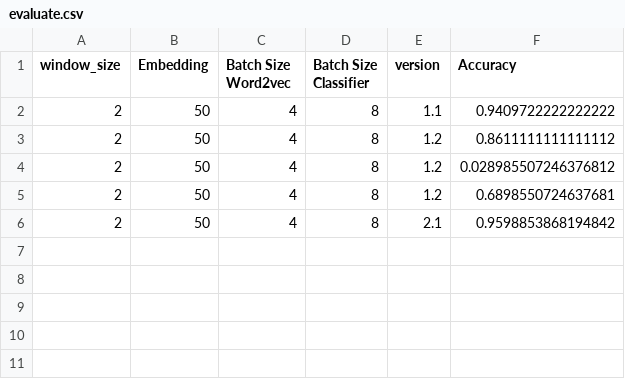
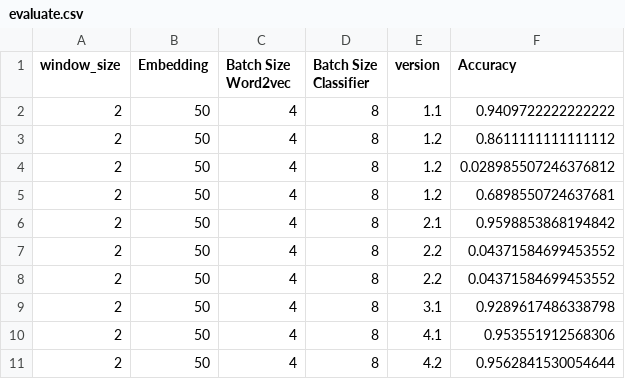
Before and after one commit to thangbk2209/nlu_model, a CSV file: text_classifier/evaluate.csv, drawn as a sheet; the diff names each change by its address in the sheet, - before the commit and + after, or states it on an @@ line.

```diff
--- a/text_classifier/evaluate.csv
+++ b/text_classifier/evaluate.csv
+row 7: 2 | 50 | 4 | 8 | 2.2 | 0.04371584699453552
+row 8: 2 | 50 | 4 | 8 | 2.2 | 0.04371584699453552
+row 9: 2 | 50 | 4 | 8 | 3.1 | 0.9289617486338798
+row 10: 2 | 50 | 4 | 8 | 4.1 | 0.953551912568306
+row 11: 2 | 50 | 4 | 8 | 4.2 | 0.9562841530054644
```
Also changed, not shown: 33 other files.
